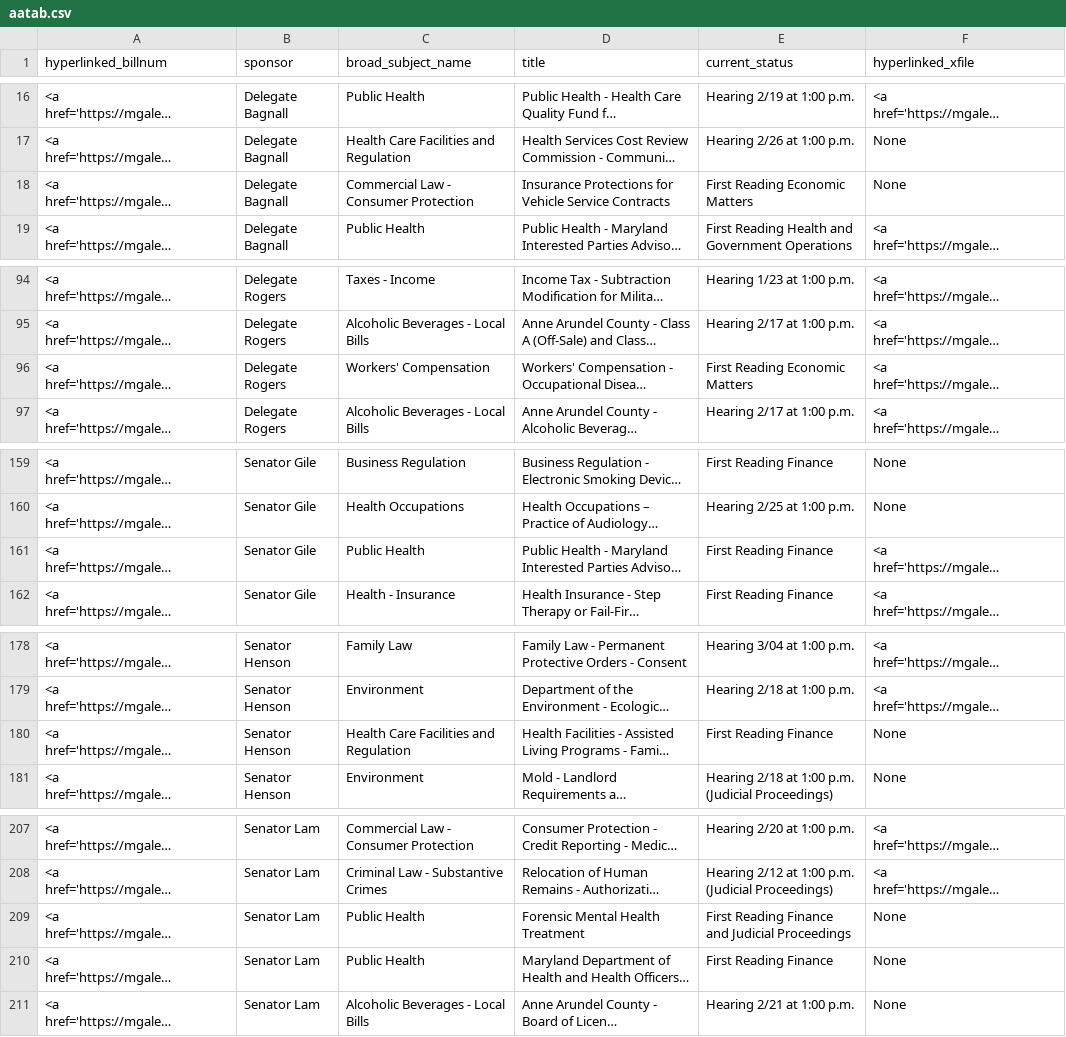
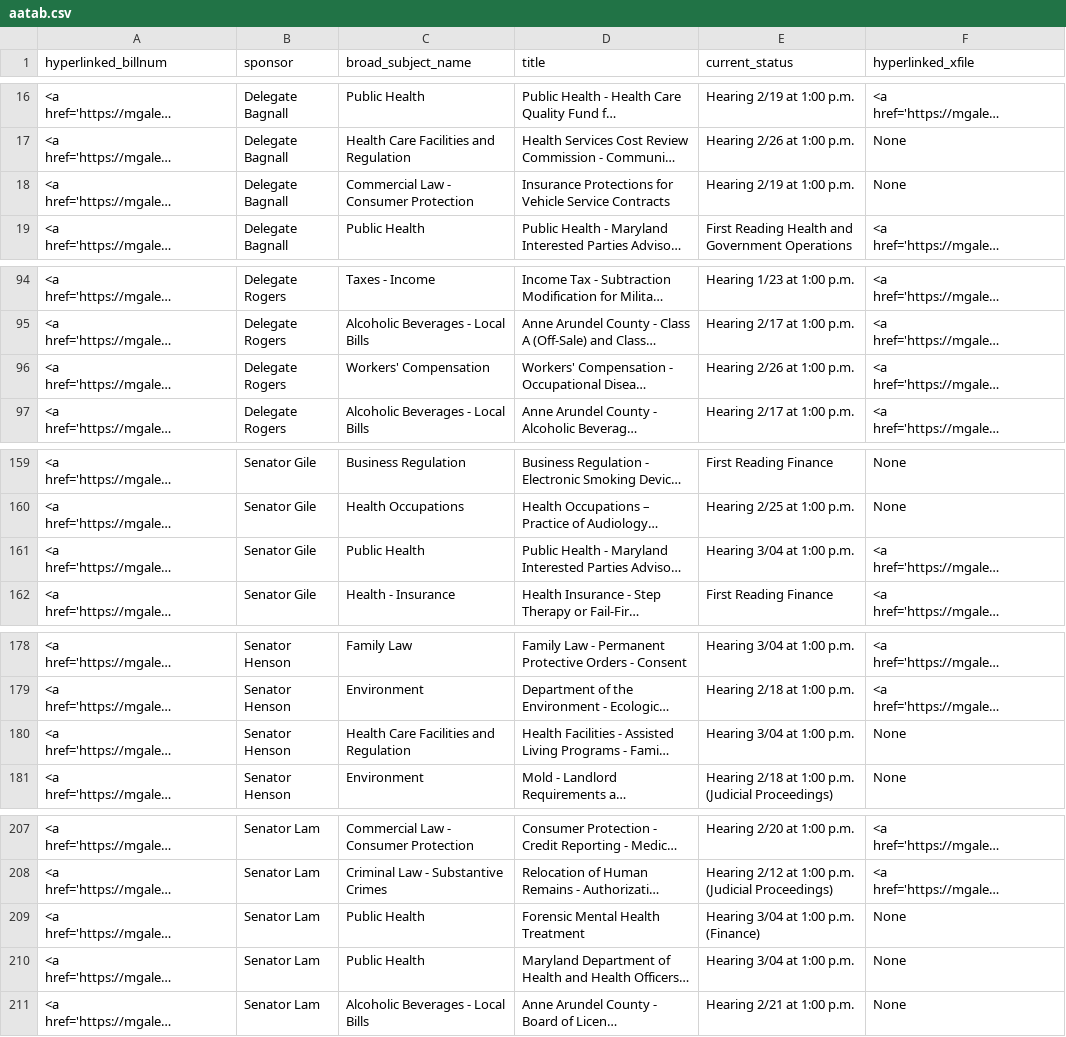
Before and after one commit to Baltimore-Sun/md-ga-bill-tracker, a CSV file: aatab.csv, drawn as a sheet; only a part is shown, gaps mark what is left out; long unchanged cells end in …; the diff names each change by its address in the sheet, - before the commit and + after, or states it on an @@ line.

```diff
--- a/aatab.csv
+++ b/aatab.csv
-E18 (current_status): First Reading Economic Matters
+E18 (current_status): Hearing 2/19 at 1:00 p.m.
-E96 (current_status): First Reading Economic Matters
+E96 (current_status): Hearing 2/26 at 1:00 p.m.
-E161 (current_status): First Reading Finance
+E161 (current_status): Hearing 3/04 at 1:00 p.m.
-E180 (current_status): First Reading Finance
+E180 (current_status): Hearing 3/04 at 1:00 p.m.
-E209 (current_status): First Reading Finance and Judicial Proceedings
+E209 (current_status): Hearing 3/04 at 1:00 p.m. (Finance)
-E210 (current_status): First Reading Finance
+E210 (current_status): Hearing 3/04 at 1:00 p.m.
```
Also changed, not shown: howtab.csv.
